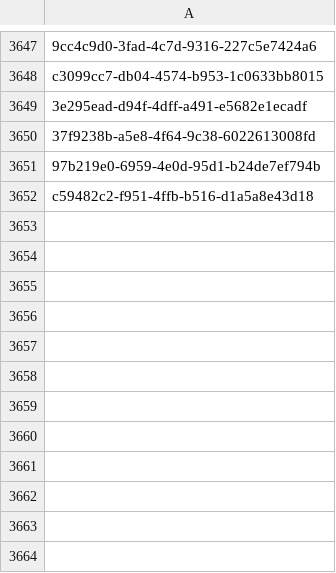
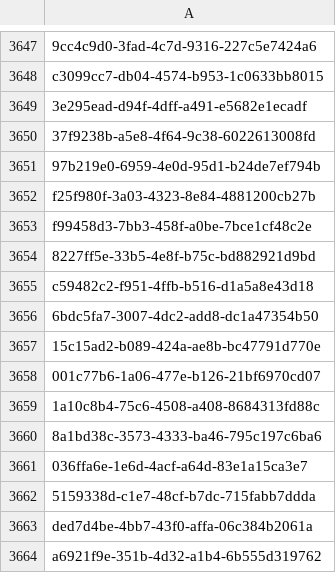
Before and after one commit to inbo/fis-rem-tracking, a CSV file: GMU8/Input/tracking_seq_done.csv, drawn as a sheet; only a part is shown, gaps mark what is left out; the diff names each change by its address in the sheet, - before the commit and + after, or states it on an @@ line.

Commit message:
Update tracking_seq_done.csv
#13

```diff
--- a/GMU8/Input/tracking_seq_done.csv
+++ b/GMU8/Input/tracking_seq_done.csv
+row 3652: f25f980f-3a03-4323-8e84-4881200cb27b
+row 3653: f99458d3-7bb3-458f-a0be-7bce1cf48c2e
+row 3654: 8227ff5e-33b5-4e8f-b75c-bd882921d9bd
+row 3656: 6bdc5fa7-3007-4dc2-add8-dc1a47354b50
+row 3657: 15c15ad2-b089-424a-ae8b-bc47791d770e
+row 3658: 001c77b6-1a06-477e-b126-21bf6970cd07
+row 3659: 1a10c8b4-75c6-4508-a408-8684313fd88c
+row 3660: 8a1bd38c-3573-4333-ba46-795c197c6ba6
+row 3661: 036ffa6e-1e6d-4acf-a64d-83e1a15ca3e7
+row 3662: 5159338d-c1e7-48cf-b7dc-715fabb7ddda
+row 3663: ded7d4be-4bb7-43f0-affa-06c384b2061a
+row 3664: a6921f9e-351b-4d32-a1b4-6b555d319762
```
